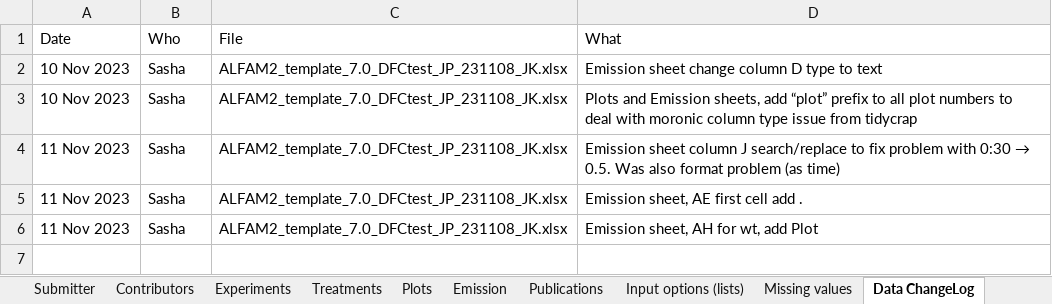
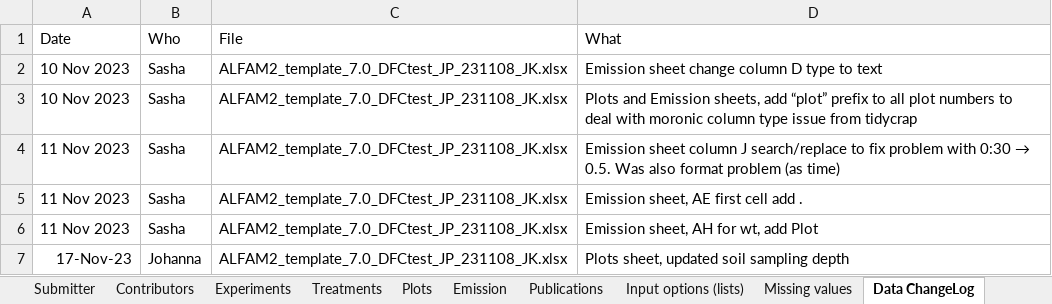
Before and after one commit to AU-BCE-EE/ALFAM2-data, an Excel workbook: data-submitted/03/AU/ALFAM2_template_7.0_DFCtest_JP_231108_JK.xlsx, sheet Data ChangeLog, drawn as a sheet; values as stored, in another font and other column widths than the file's, no borders; the diff names each change by its address in the sheet, - before the commit and + after, or states it on an @@ line.

Commit message:
Correction to soil depth from JP

```diff
--- a/data-submitted/03/AU/ALFAM2_template_7.0_DFCtest_JP_231108_JK.xlsx (sheet Data ChangeLog)
+++ b/data-submitted/03/AU/ALFAM2_template_7.0_DFCtest_JP_231108_JK.xlsx (sheet Data ChangeLog)
+row 7: 17-Nov-23 | Johanna | ALFAM2_template_7.0_DFCtest_JP_231108_JK.xlsx | Plots sheet, updated soil sampling depth
```
Also changed, not shown: sheet Plots, 13 other files.
